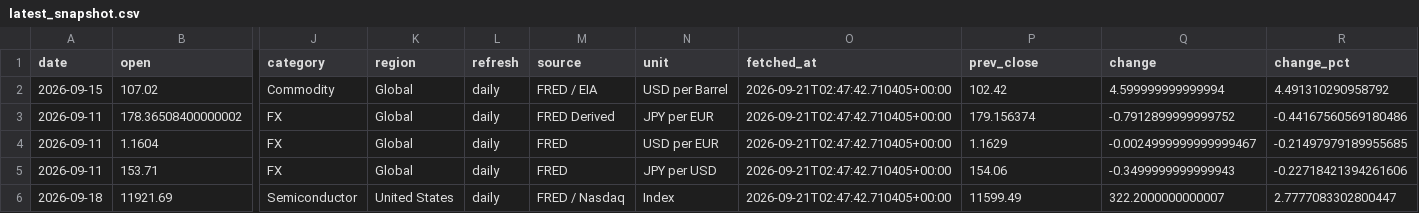
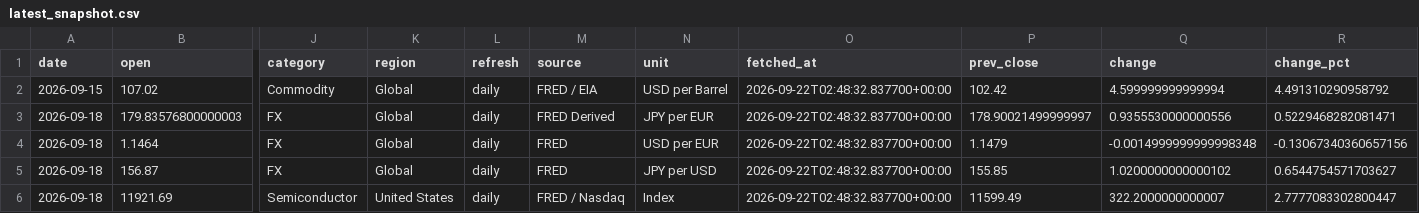
Before and after one commit to tomoki1982/Trend-Analysis, a CSV file: data/latest_snapshot.csv, drawn as a sheet; only a part is shown, gaps mark what is left out; removed rows and columns are numbered as before the commit, all else as after; rows hold the shown columns only; the diff names each change by its address in the sheet, - before the commit and + after, or states it on an @@ line.

```diff
--- a/data/latest_snapshot.csv
+++ b/data/latest_snapshot.csv
-O2 (fetched_at): 2026-09-21T02:47:42.710405+00:00
+O2 (fetched_at): 2026-09-22T02:48:32.837700+00:00
-row 3: 2026-09-11 | 178.36508400000002 | FX | Global | daily | FRED Derived | JPY per EUR | 2026-09-21T02:47:42.710405+00:00 | 179.156374 | -0.7912899999999752 | -0.44167560569180486
-row 4: 2026-09-11 | 1.1604 | FX | Global | daily | FRED | USD per EUR | 2026-09-21T02:47:42.710405+00:00 | 1.1629 | -0.0024999999999999467 | -0.21497979189955685
-row 5: 2026-09-11 | 153.71 | FX | Global | daily | FRED | JPY per USD | 2026-09-21T02:47:42.710405+00:00 | 154.06 | -0.3499999999999943 | -0.22718421394261606
+row 3: 2026-09-18 | 179.83576800000003 | FX | Global | daily | FRED Derived | JPY per EUR | 2026-09-22T02:48:32.837700+00:00 | 178.90021499999997 | 0.9355530000000556 | 0.5229468282081471
+row 4: 2026-09-18 | 1.1464 | FX | Global | daily | FRED | USD per EUR | 2026-09-22T02:48:32.837700+00:00 | 1.1479 | -0.0014999999999998348 | -0.13067340360657156
+row 5: 2026-09-18 | 156.87 | FX | Global | daily | FRED | JPY per USD | 2026-09-22T02:48:32.837700+00:00 | 155.85 | 1.0200000000000102 | 0.6544754571703627
-O6 (fetched_at): 2026-09-21T02:47:42.710405+00:00
+O6 (fetched_at): 2026-09-22T02:48:32.837700+00:00
```
Also changed, not shown: data/history_daily_2026.csv.
